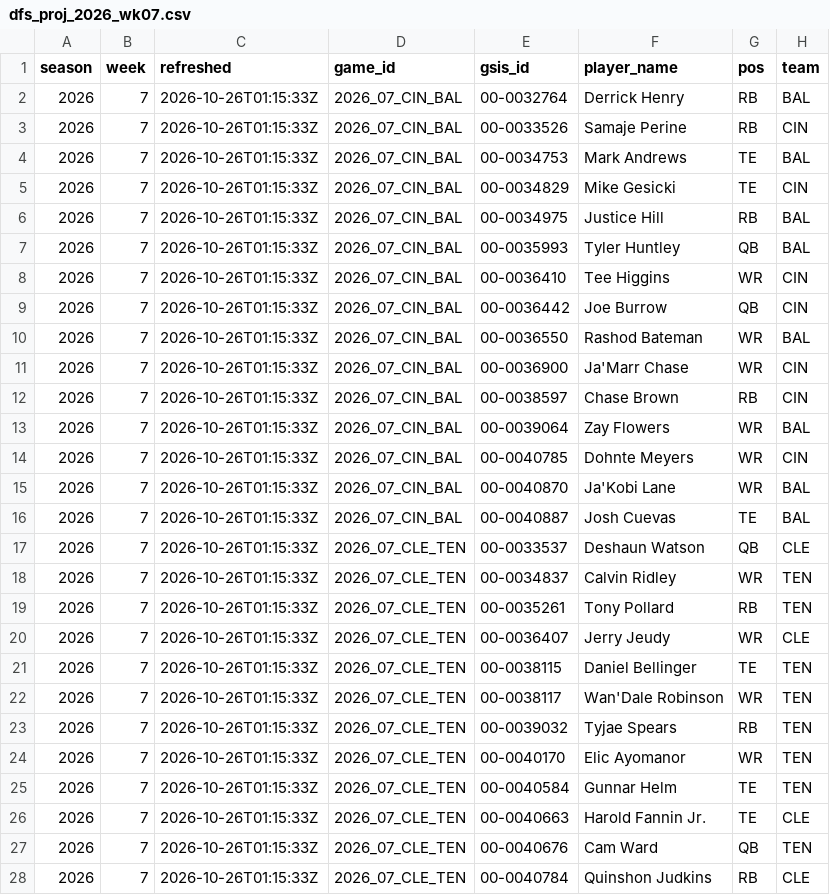
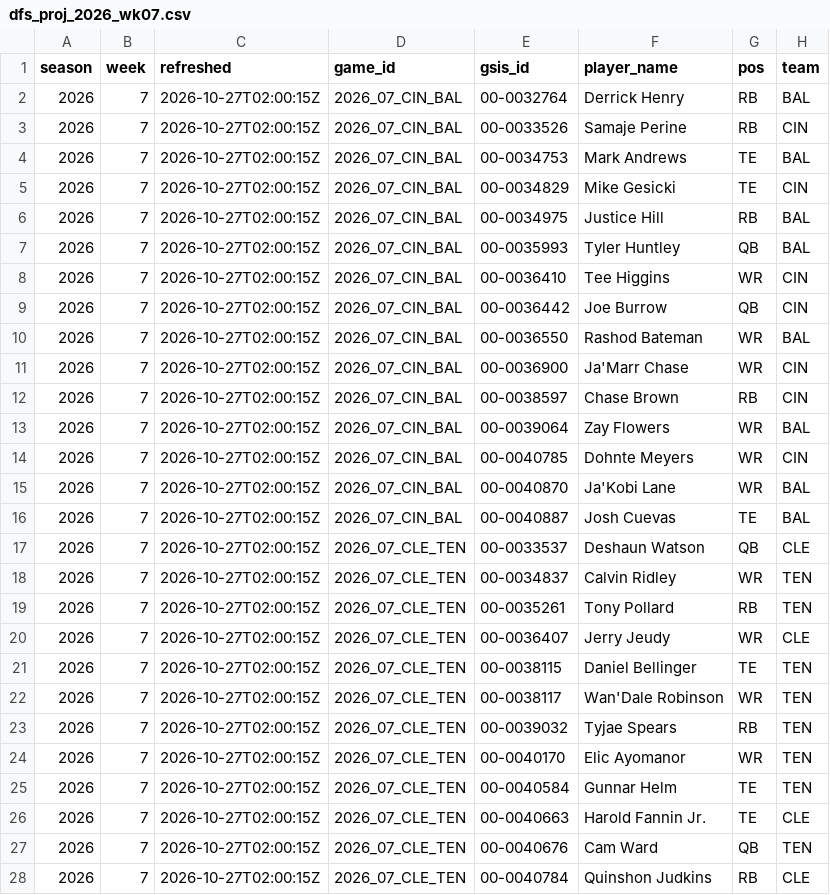
Before and after one commit to andrew-w-schroeder/dst-site, a CSV file: data/dfs/dfs_proj_2026_wk07.csv, drawn as a sheet; only a part is shown; the diff covers the shown part only; the diff names each change by its address in the sheet, - before the commit and + after, or states it on an @@ line.

```diff
--- a/data/dfs/dfs_proj_2026_wk07.csv
+++ b/data/dfs/dfs_proj_2026_wk07.csv
-C2:C28 (refreshed): 2026-10-26T01:15:33Z
+C2:C28 (refreshed): 2026-10-27T02:00:15Z
```
Also changed, not shown: 172 edited cells elsewhere in this file, data/lines/ecr_history.csv, data/lines/line_history.csv, 14 other files.
